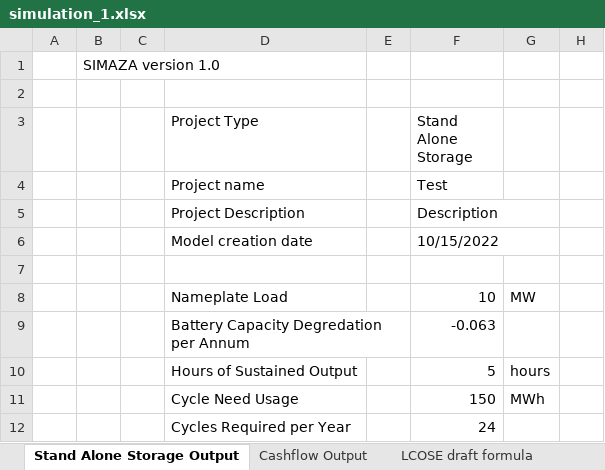
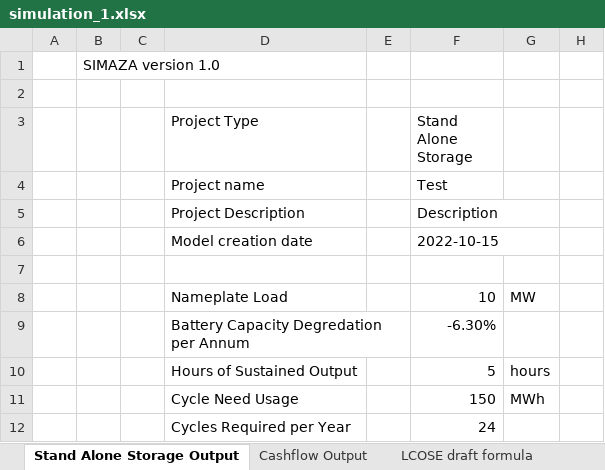
Before and after one commit to DidierFR75/azasimul, an Excel workbook: web/simulator/simulation_1.xlsx, sheet Stand Alone Storage Output, drawn as a sheet; only a part is shown; values as stored, in another font and other column widths than the file's, no cell formats; the diff covers the shown part only; the diff names each change by its address in the sheet, - before the commit and + after, or states it on an @@ line.

```diff
--- a/web/simulator/simulation_1.xlsx (sheet Stand Alone Storage Output)
+++ b/web/simulator/simulation_1.xlsx (sheet Stand Alone Storage Output)
-F6 (Stand Alone Storage): 10/15/2022
+F6 (Stand Alone Storage): 2022-10-15
-F9 (Stand Alone Storage): -0.063
+F9 (Stand Alone Storage): -6.30%
```
Also changed, not shown: 22 added rows, 22 removed rows and 73 edited cells elsewhere in this sheet, cell formats, 9 other files.
